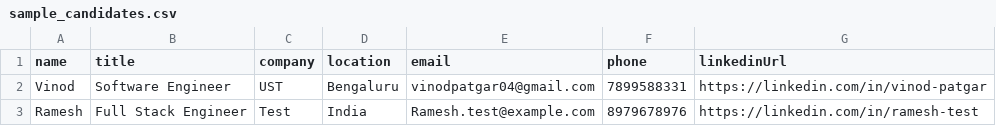
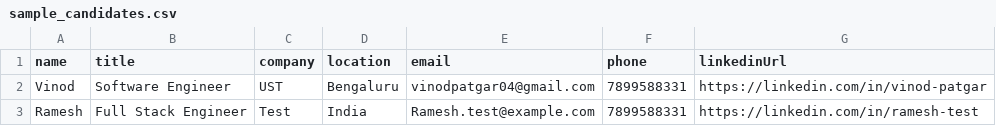
Before and after one commit to VinodPatgar02/Voice-Agents, a CSV file: sample_candidates.csv, drawn as a sheet.

```diff
--- a/sample_candidates.csv
+++ b/sample_candidates.csv
@@ -2,2 +2,2 @@ name,title,company,location,email,phone,linkedinUrl
 Vinod,Software Engineer,UST,Bengaluru,vinodpatgar04@gmail.com,7899588331,https://linkedin.com/in/vinod-patgar
-Ramesh,Full Stack Engineer,Test,India,Ramesh.test@example.com,8979678976,https://linkedin.com/in/ramesh-test
+Ramesh,Full Stack Engineer,Test,India,Ramesh.test@example.com,7899588331,https://linkedin.com/in/ramesh-test
```
Also changed, not shown: 3 other files.
